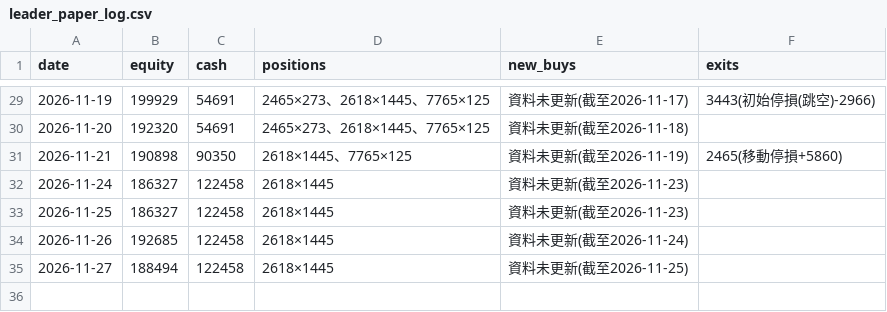
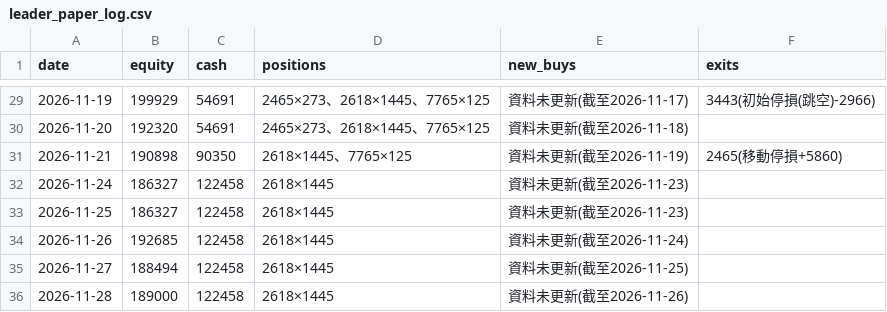
Before and after one commit to money509/tw-stock-backtest, a CSV file: signals/leader_paper_log.csv, drawn as a sheet; only a part is shown, gaps mark what is left out; the diff names each change by its address in the sheet, - before the commit and + after, or states it on an @@ line.

```diff
--- a/signals/leader_paper_log.csv
+++ b/signals/leader_paper_log.csv
+row 36: 2026-11-28 | 189000 | 122458 | 2618×1445 | 資料未更新(截至2026-11-26)
```
Also changed, not shown: 3 other files.
